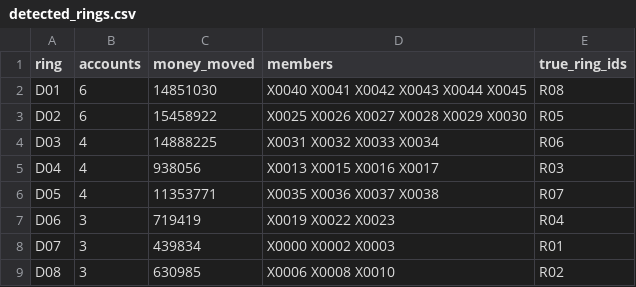
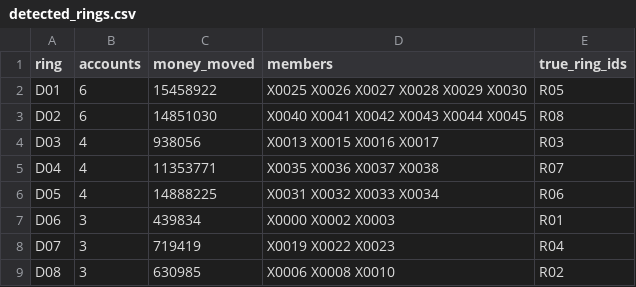
Before and after one commit to adityakushwahagzpa-design/adityakushwahagzpa-design, a CSV file: projects/money-mule-ring-detector/outputs/detected_rings.csv, drawn as a sheet.

```diff
--- a/projects/money-mule-ring-detector/outputs/detected_rings.csv
+++ b/projects/money-mule-ring-detector/outputs/detected_rings.csv
@@ -1,9 +1,9 @@
 ring,accounts,money_moved,members,true_ring_ids
-D01,6,14851030,X0040 X0041 X0042 X0043 X0044 X0045,R08
-D02,6,15458922,X0025 X0026 X0027 X0028 X0029 X0030,R05
-D03,4,14888225,X0031 X0032 X0033 X0034,R06
-D04,4,938056,X0013 X0015 X0016 X0017,R03
-D05,4,11353771,X0035 X0036 X0037 X0038,R07
-D06,3,719419,X0019 X0022 X0023,R04
-D07,3,439834,X0000 X0002 X0003,R01
+D01,6,15458922,X0025 X0026 X0027 X0028 X0029 X0030,R05
+D02,6,14851030,X0040 X0041 X0042 X0043 X0044 X0045,R08
+D03,4,938056,X0013 X0015 X0016 X0017,R03
+D04,4,11353771,X0035 X0036 X0037 X0038,R07
+D05,4,14888225,X0031 X0032 X0033 X0034,R06
+D06,3,439834,X0000 X0002 X0003,R01
+D07,3,719419,X0019 X0022 X0023,R04
 D08,3,630985,X0006 X0008 X0010,R02
```
Also changed, not shown: projects/earnings-call-stress-detector/outputs/call_scores.csv, projects/insider-cluster-buy-radar/outputs/clusters.csv, 5 other files.
